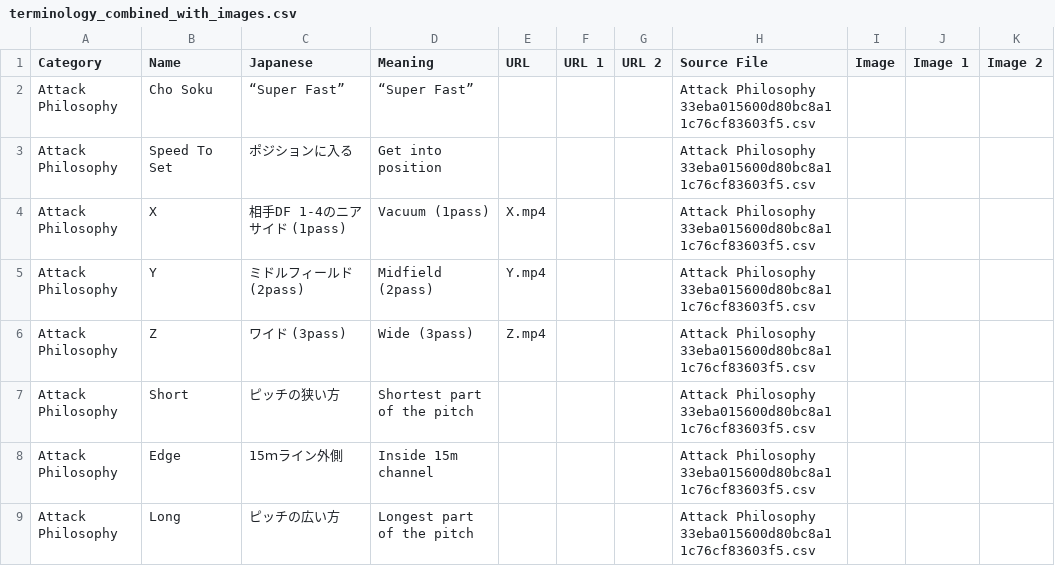
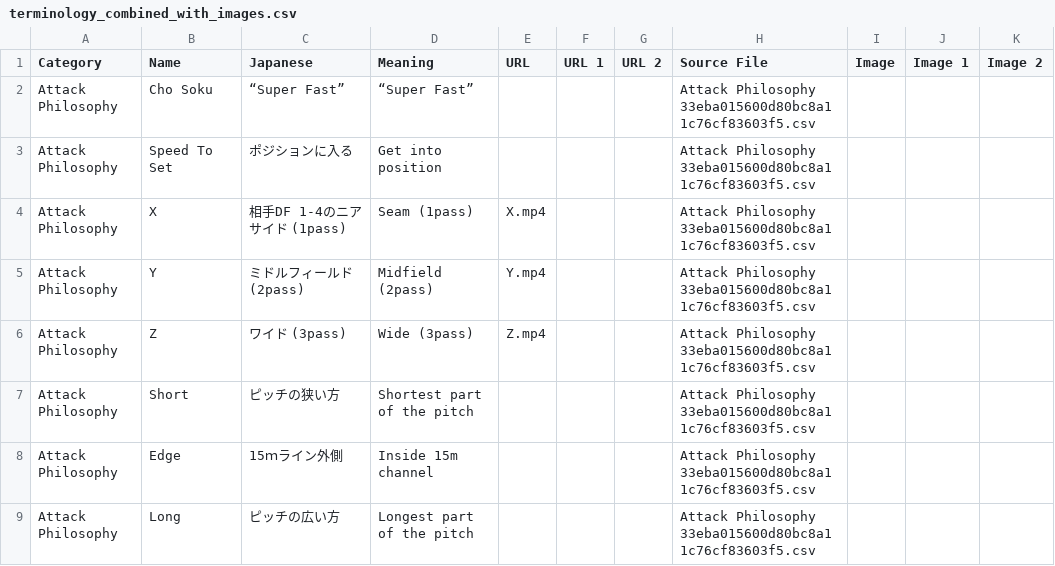
Before and after one commit to JapanRugby/japanrugbyterminology, a CSV file: terminology_combined_with_images.csv, drawn as a sheet; only a part is shown.

Commit message:
Update terminology_combined_with_images.csv

```diff
--- a/terminology_combined_with_images.csv
+++ b/terminology_combined_with_images.csv
@@ -3,3 +3,3 @@ Attack Philosophy,Cho Soku,“Super Fast”,“Super Fast”,,,,Attack Philosoph
 Attack Philosophy,Speed To Set,ポジションに入る,Get into position,,,,Attack Philosophy 33eba015600d80bc8a11c76cf83603f5.csv,,,
-Attack Philosophy,X,相手DF 1-4のニアサイド (1pass),Vacuum (1pass),X.mp4,,,Attack Philosophy 33eba015600d80bc8a11c76cf83603f5.csv,,,
+Attack Philosophy,X,相手DF 1-4のニアサイド (1pass),Seam (1pass),X.mp4,,,Attack Philosophy 33eba015600d80bc8a11c76cf83603f5.csv,,,
 Attack Philosophy,Y,ミドルフィールド (2pass),Midfield (2pass),Y.mp4,,,Attack Philosophy 33eba015600d80bc8a11c76cf83603f5.csv,,,
```
